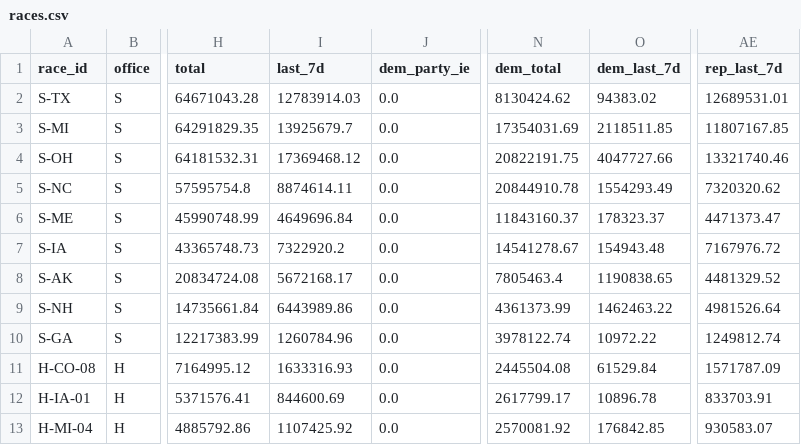
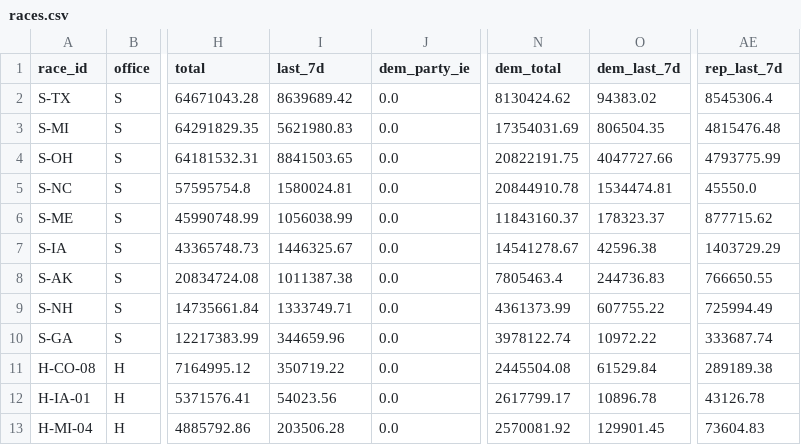
Before and after one commit to sabbadoo32/follow-the-money-2026, a CSV file: site/data/races.csv, drawn as a sheet; only a part is shown, gaps mark what is left out; the diff covers the shown part only; the diff names each change by its address in the sheet, - before the commit and + after, or states it on an @@ line.

Commit message:
data: 2026-09-23T01:27Z

```diff
--- a/site/data/races.csv
+++ b/site/data/races.csv
-I2 (last_7d): 12783914.03
+I2 (last_7d): 8639689.42
-AE2 (rep_last_7d): 12689531.01
+AE2 (rep_last_7d): 8545306.4
-I3 (last_7d): 13925679.7
+I3 (last_7d): 5621980.83
-O3 (dem_last_7d): 2118511.85
+O3 (dem_last_7d): 806504.35
-AE3 (rep_last_7d): 11807167.85
+AE3 (rep_last_7d): 4815476.48
-I4 (last_7d): 17369468.12
+I4 (last_7d): 8841503.65
-AE4 (rep_last_7d): 13321740.46
+AE4 (rep_last_7d): 4793775.99
-I5 (last_7d): 8874614.11
+I5 (last_7d): 1580024.81
-O5 (dem_last_7d): 1554293.49
+O5 (dem_last_7d): 1534474.81
-AE5 (rep_last_7d): 7320320.62
+AE5 (rep_last_7d): 45550.0
-I6 (last_7d): 4649696.84
+I6 (last_7d): 1056038.99
-AE6 (rep_last_7d): 4471373.47
+AE6 (rep_last_7d): 877715.62
-I7 (last_7d): 7322920.2
+I7 (last_7d): 1446325.67
-O7 (dem_last_7d): 154943.48
+O7 (dem_last_7d): 42596.38
-AE7 (rep_last_7d): 7167976.72
+AE7 (rep_last_7d): 1403729.29
-I8 (last_7d): 5672168.17
+I8 (last_7d): 1011387.38
-O8 (dem_last_7d): 1190838.65
+O8 (dem_last_7d): 244736.83
-AE8 (rep_last_7d): 4481329.52
+AE8 (rep_last_7d): 766650.55
-I9 (last_7d): 6443989.86
+I9 (last_7d): 1333749.71
-O9 (dem_last_7d): 1462463.22
+O9 (dem_last_7d): 607755.22
-AE9 (rep_last_7d): 4981526.64
+AE9 (rep_last_7d): 725994.49
-I10 (last_7d): 1260784.96
+I10 (last_7d): 344659.96
-AE10 (rep_last_7d): 1249812.74
+AE10 (rep_last_7d): 333687.74
-I11 (last_7d): 1633316.93
+I11 (last_7d): 350719.22
-AE11 (rep_last_7d): 1571787.09
+AE11 (rep_last_7d): 289189.38
-I12 (last_7d): 844600.69
+I12 (last_7d): 54023.56
-AE12 (rep_last_7d): 833703.91
+AE12 (rep_last_7d): 43126.78
-I13 (last_7d): 1107425.92
+I13 (last_7d): 203506.28
-O13 (dem_last_7d): 176842.85
+O13 (dem_last_7d): 129901.45
-AE13 (rep_last_7d): 930583.07
+AE13 (rep_last_7d): 73604.83
```
Also changed, not shown: 98 edited cells elsewhere in this file, site/data/excluded.csv, 6 other files.
